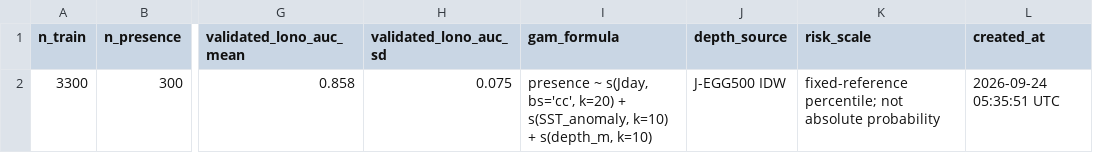
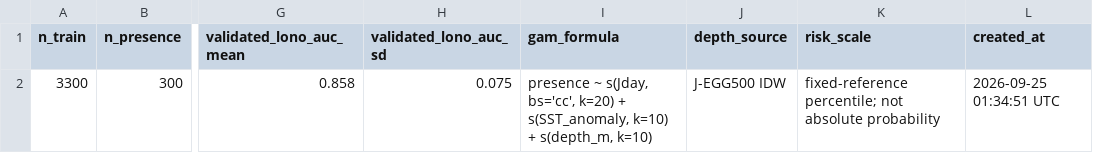
Before and after one commit to IK5258/kochi-whale-shark-risk-monitor, a CSV file: outputs/model_metrics.csv, drawn as a sheet; only a part is shown, gaps mark what is left out; the diff names each change by its address in the sheet, - before the commit and + after, or states it on an @@ line.

```diff
--- a/outputs/model_metrics.csv
+++ b/outputs/model_metrics.csv
-L2 (created_at): 2026-09-24 05:35:51 UTC
+L2 (created_at): 2026-09-25 01:34:51 UTC
```
Also changed, not shown: outputs/current_env.csv, outputs/forecast_env.csv, 3 other files.
